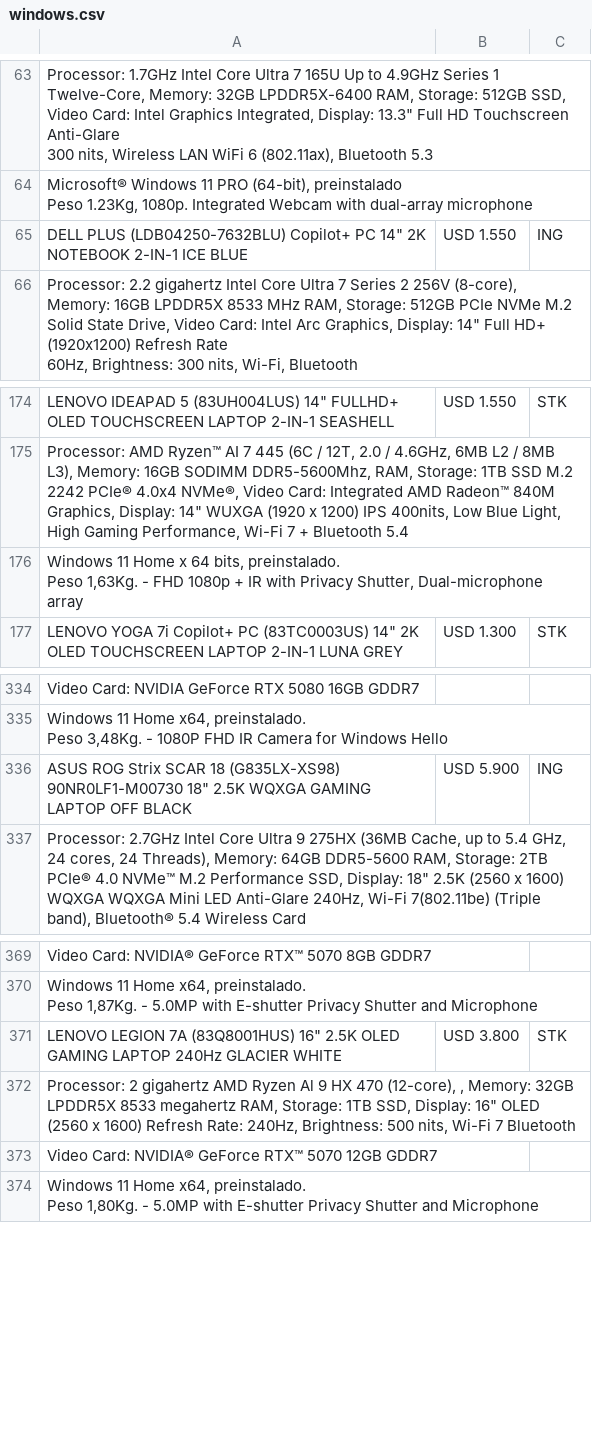
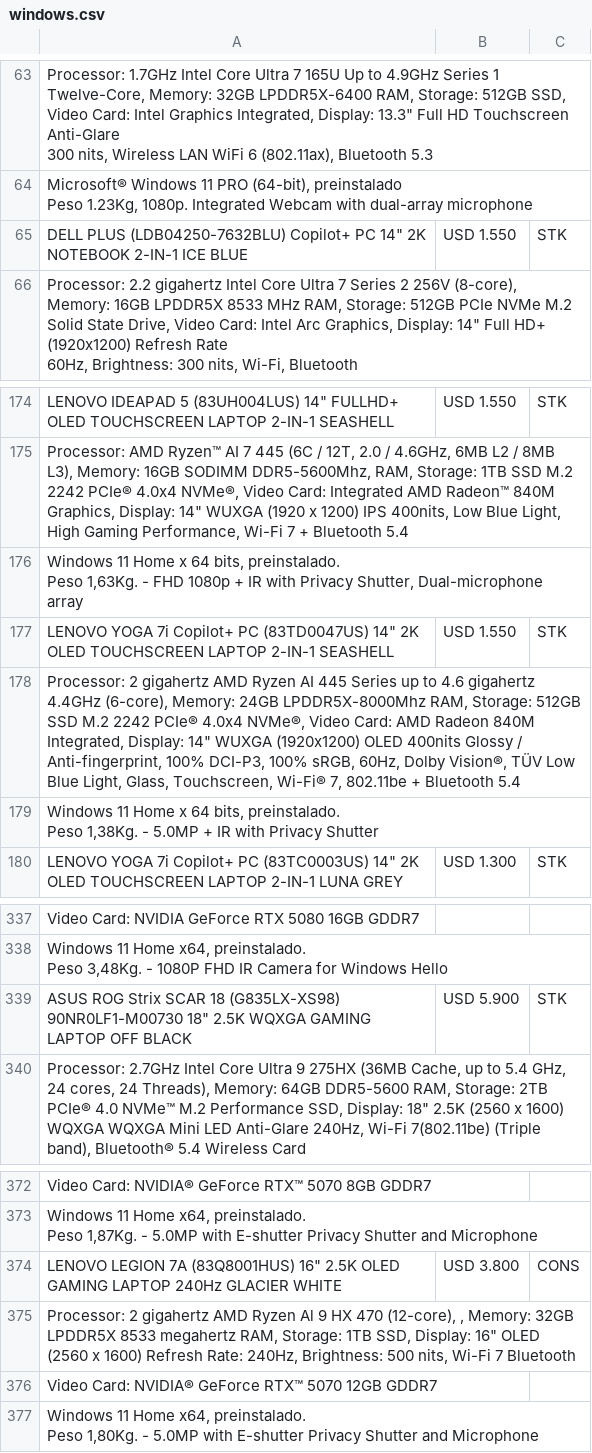
Before and after one commit to tptecno/windows, a CSV file: windows.csv, drawn as a sheet; only a part is shown, gaps mark what is left out; addresses are those after the commit; ↵ is a line break in a cell; the diff names each change by its address in the sheet, - before the commit and + after, or states it on an @@ line.

```diff
--- a/windows.csv
+++ b/windows.csv
-C65: ING
+C65: STK
+row 177: LENOVO YOGA 7i Copilot+ PC (83TD0047US) 14" 2K OLED TOUCHSCREEN LAPTOP 2-IN-1 SEASHELL | USD 1.550 | STK
+row 178: Processor: 2 gigahertz AMD Ryzen AI 445 Series up to 4.6 gigahertz 4.4GHz (6-core), Memory: 24GB LPDDR5X-8000Mhz RAM, Storage: 512GB SSD M.2 2242 PCIe® 4.0x4 NVMe®, Video Card: AMD Radeon 840M Integrated, Display: 14" WUXGA (1920x1200) OLED 400nits Glossy / Anti-fingerprint, 100% DCI-P3, 100% sRGB, 60Hz, Dolby Vision®, TÜV Low Blue Light, Glass, Touchscreen, Wi-Fi® 7, 802.11be + Bluetooth 5.4
+row 179: Windows 11 Home x 64 bits, preinstalado. ↵ Peso 1,38Kg. - 5.0MP + IR with Privacy Shutter
-C339: ING
+C339: STK
-C374: STK
+C374: CONS
```
Also changed, not shown: 1 other file.
